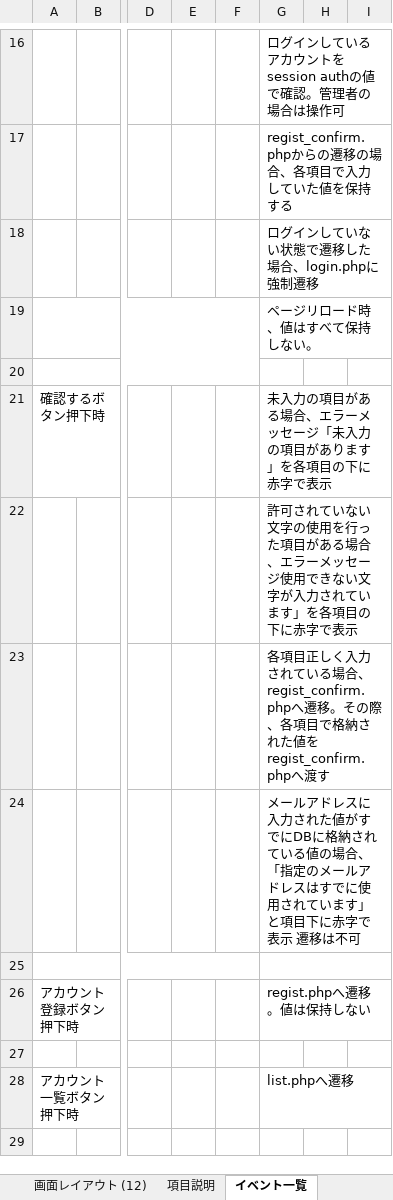
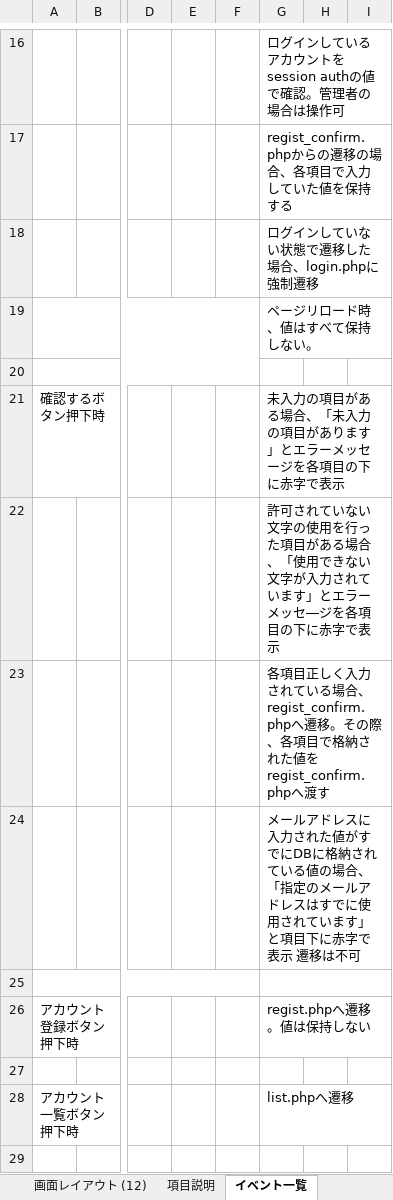
Before and after one commit to ohara-h/design, an Excel workbook: 詳細設計書.xlsx, sheet イベント一覧, drawn as a sheet; only a part is shown, gaps mark what is left out; values as stored, in another font and other column widths than the file's, no borders; the diff names each change by its address in the sheet, - before the commit and + after, or states it on an @@ line.

```diff
--- a/詳細設計書.xlsx (sheet イベント一覧)
+++ b/詳細設計書.xlsx (sheet イベント一覧)
-G21: …る場合、エラーメッセージ「未入力の項目があります」を各項目…
+G21: …る場合、「未入力の項目があります」とエラーメッセージを各項目…
-G22: …る場合、エラーメッセージ使用できない文字が入力されています」を各項目…
+G22: …る場合、「使用できない文字が入力されています」とエラーメッセ―ジを各項目…
```
Also changed, not shown: sheet イベント一覧 (3), other sheet tabs, charts or pictures.
